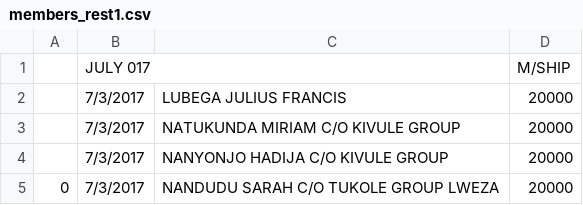
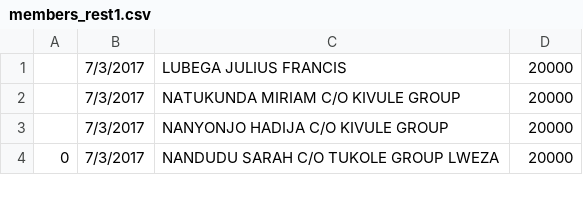
Before and after one commit to platinalfred/fms, a CSV file: members_rest1.csv, drawn as a sheet; only a part is shown; the diff names each change by its address in the sheet, - before the commit and + after, or states it on an @@ line.

```diff
--- a/members_rest1.csv
+++ b/members_rest1.csv
-row 1:  | JULY 017 |  | M/SHIP
```
Also changed, not shown: members.csv, 4 other files.
